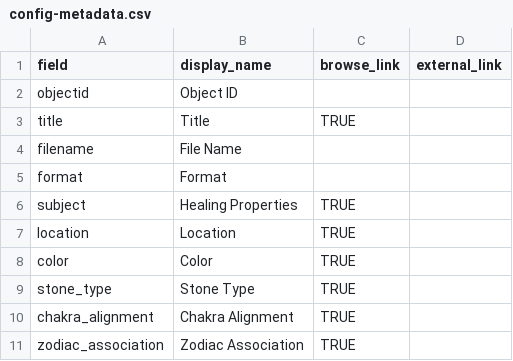
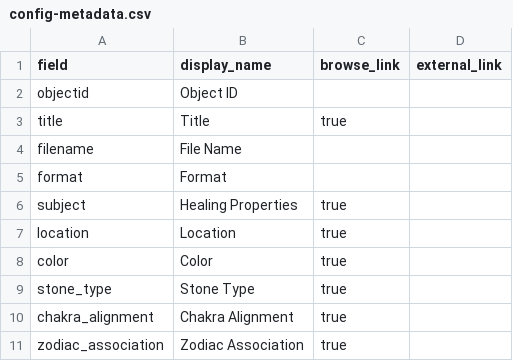
Before and after one commit to audreycarter1/crystalsforcalm, a CSV file: _data/config-metadata.csv, drawn as a sheet.

Commit message:
Update config-metadata.csv

```diff
--- a/_data/config-metadata.csv
+++ b/_data/config-metadata.csv
@@ -2,10 +2,10 @@ field,display_name,browse_link,external_link
 objectid,Object ID,,
-title,Title,TRUE,
+title,Title,true,
 filename,File Name,,
 format,Format,,
-subject,Healing Properties,TRUE,
-location,Location,TRUE,
-color,Color,TRUE,
-stone_type,Stone Type,TRUE,
-chakra_alignment,Chakra Alignment,TRUE,
-zodiac_association,Zodiac Association,TRUE,
+subject,Healing Properties,true,
+location,Location,true,
+color,Color,true,
+stone_type,Stone Type,true,
+chakra_alignment,Chakra Alignment,true,
+zodiac_association,Zodiac Association,true,
```
